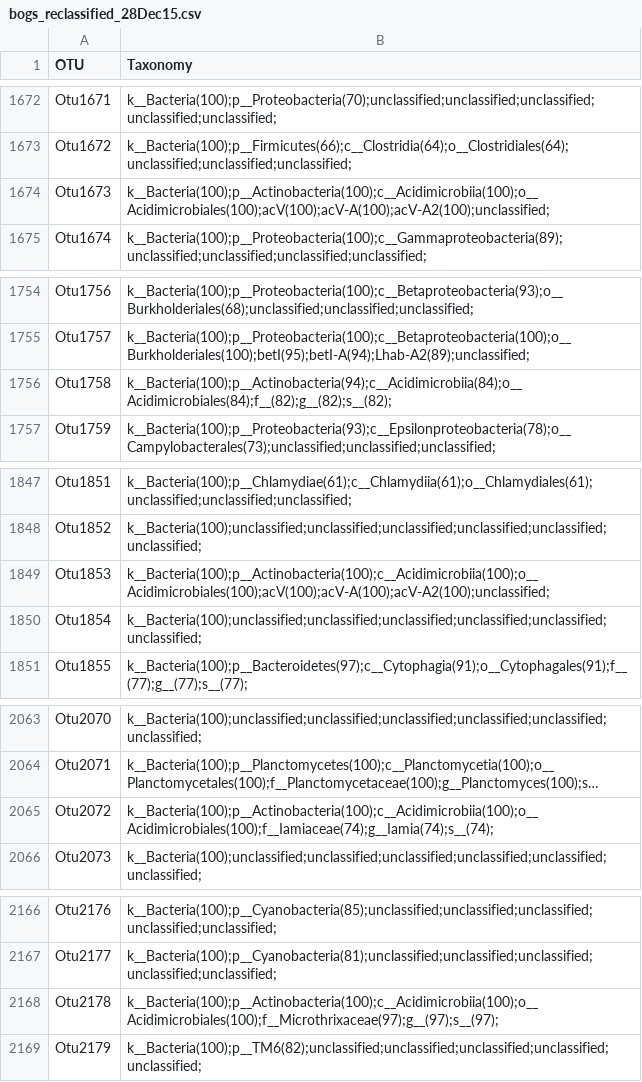
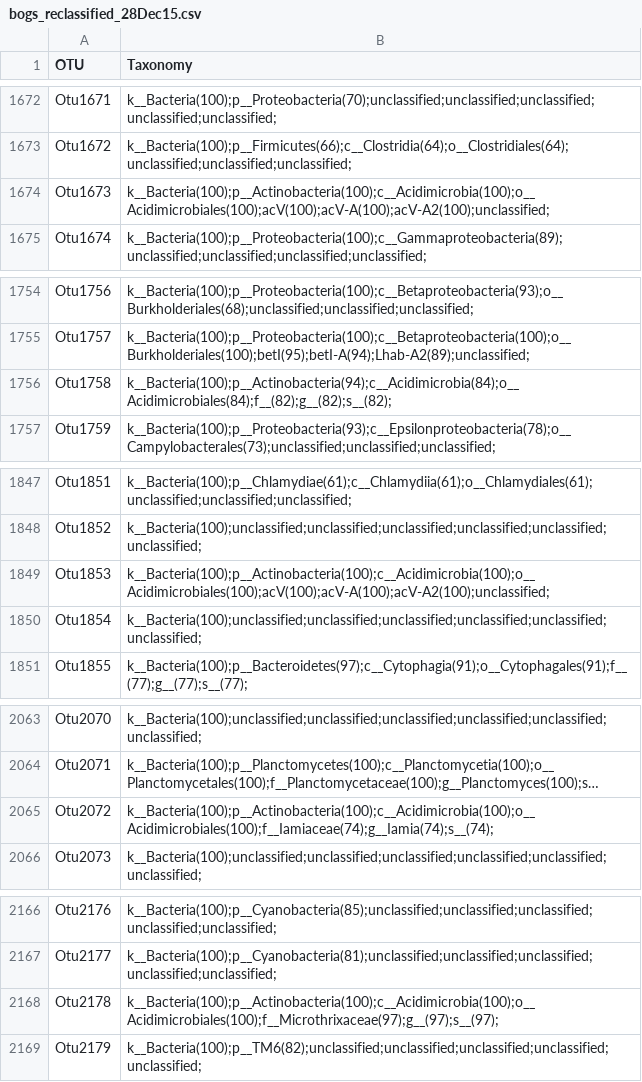
Before and after one commit to McMahonLab/North_Temperate_Lakes-Microbial_Observatory, a CSV file: Data/16S_data/bogs_reclassified_28Dec15.csv, drawn as a sheet; only a part is shown, gaps mark what is left out; long unchanged cells end in …; the diff covers the shown part only; the diff names each change by its address in the sheet, - before the commit and + after, or states it on an @@ line.

Commit message:
Fixed typo in taxonomy file (Acidimicrobiia to Acidimicrobia); updated R package to include this fix

```diff
--- a/Data/16S_data/bogs_reclassified_28Dec15.csv
+++ b/Data/16S_data/bogs_reclassified_28Dec15.csv
-B1674 (Taxonomy): k__Bacteria(100);p__Actinobacteria(100);c__Acidimicrobiia(100);o__Acidimicrobiales(100);acV(100);acV-A(100);acV-A2(100);unclassified;
+B1674 (Taxonomy): k__Bacteria(100);p__Actinobacteria(100);c__Acidimicrobia(100);o__Acidimicrobiales(100);acV(100);acV-A(100);acV-A2(100);unclassified;
-B1756 (Taxonomy): k__Bacteria(100);p__Actinobacteria(94);c__Acidimicrobiia(84);o__Acidimicrobiales(84);f__(82);g__(82);s__(82);
+B1756 (Taxonomy): k__Bacteria(100);p__Actinobacteria(94);c__Acidimicrobia(84);o__Acidimicrobiales(84);f__(82);g__(82);s__(82);
-B1849 (Taxonomy): k__Bacteria(100);p__Actinobacteria(100);c__Acidimicrobiia(100);o__Acidimicrobiales(100);acV(100);acV-A(100);acV-A2(100);unclassified;
+B1849 (Taxonomy): k__Bacteria(100);p__Actinobacteria(100);c__Acidimicrobia(100);o__Acidimicrobiales(100);acV(100);acV-A(100);acV-A2(100);unclassified;
-B2065 (Taxonomy): k__Bacteria(100);p__Actinobacteria(100);c__Acidimicrobiia(100);o__Acidimicrobiales(100);f__Iamiaceae(74);g__Iamia(74);s__(74);
+B2065 (Taxonomy): k__Bacteria(100);p__Actinobacteria(100);c__Acidimicrobia(100);o__Acidimicrobiales(100);f__Iamiaceae(74);g__Iamia(74);s__(74);
-B2168 (Taxonomy): k__Bacteria(100);p__Actinobacteria(100);c__Acidimicrobiia(100);o__Acidimicrobiales(100);f__Microthrixaceae(97);g__(97);s__(97);
+B2168 (Taxonomy): k__Bacteria(100);p__Actinobacteria(100);c__Acidimicrobia(100);o__Acidimicrobiales(100);f__Microthrixaceae(97);g__(97);s__(97);
```
Also changed, not shown: 34 edited cells elsewhere in this file, 3 other files.
